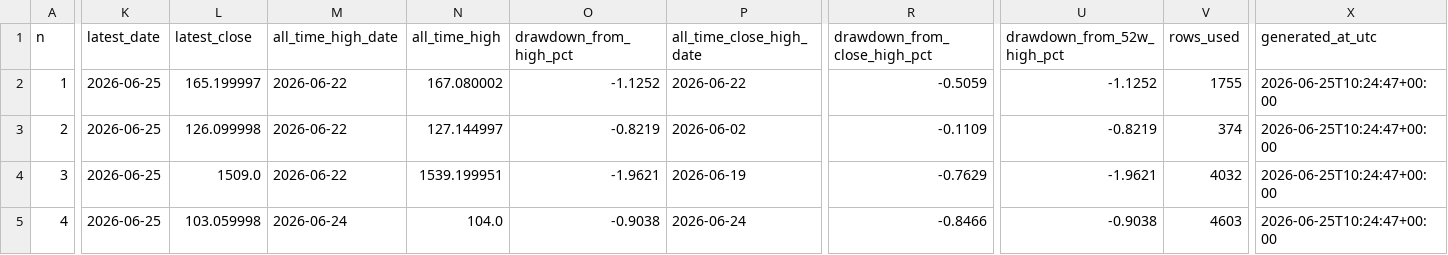
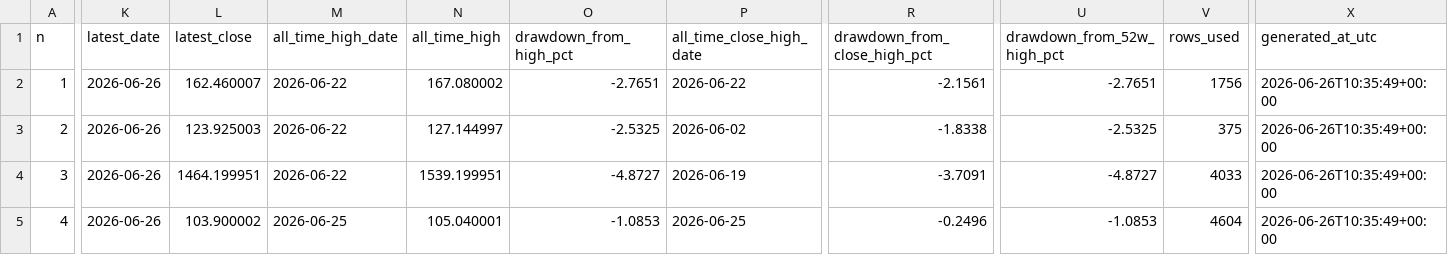
Before and after one commit to miemail1234-boop/Codici1, a CSV file: finance-drawdown/results/all_drawdowns.csv, drawn as a sheet; only a part is shown, gaps mark what is left out; the diff covers the shown part only; the diff names each change by its address in the sheet, - before the commit and + after, or states it on an @@ line.

```diff
--- a/finance-drawdown/results/all_drawdowns.csv
+++ b/finance-drawdown/results/all_drawdowns.csv
-K2:K5 (latest_date): 2026-06-25
+K2:K5 (latest_date): 2026-06-26
-L2 (latest_close): 165.199997
+L2 (latest_close): 162.460007
-O2 (drawdown_from_high_pct): -1.1252
+O2 (drawdown_from_high_pct): -2.7651
-R2 (drawdown_from_close_high_pct): -0.5059
+R2 (drawdown_from_close_high_pct): -2.1561
-U2 (drawdown_from_52w_high_pct): -1.1252
+U2 (drawdown_from_52w_high_pct): -2.7651
-V2 (rows_used): 1755
+V2 (rows_used): 1756
-X2:X5 (generated_at_utc): 2026-06-25T10:24:47+00:00
+X2:X5 (generated_at_utc): 2026-06-26T10:35:49+00:00
-L3 (latest_close): 126.099998
+L3 (latest_close): 123.925003
-O3 (drawdown_from_high_pct): -0.8219
+O3 (drawdown_from_high_pct): -2.5325
-R3 (drawdown_from_close_high_pct): -0.1109
+R3 (drawdown_from_close_high_pct): -1.8338
-U3 (drawdown_from_52w_high_pct): -0.8219
+U3 (drawdown_from_52w_high_pct): -2.5325
-V3 (rows_used): 374
+V3 (rows_used): 375
-L4 (latest_close): 1509.0
+L4 (latest_close): 1464.199951
-O4 (drawdown_from_high_pct): -1.9621
+O4 (drawdown_from_high_pct): -4.8727
-R4 (drawdown_from_close_high_pct): -0.7629
+R4 (drawdown_from_close_high_pct): -3.7091
-U4 (drawdown_from_52w_high_pct): -1.9621
+U4 (drawdown_from_52w_high_pct): -4.8727
-V4 (rows_used): 4032
+V4 (rows_used): 4033
-L5 (latest_close): 103.059998
+L5 (latest_close): 103.900002
-M5 (all_time_high_date): 2026-06-24
+M5 (all_time_high_date): 2026-06-25
-N5 (all_time_high): 104.0
+N5 (all_time_high): 105.040001
-O5 (drawdown_from_high_pct): -0.9038
+O5 (drawdown_from_high_pct): -1.0853
-P5 (all_time_close_high_date): 2026-06-24
+P5 (all_time_close_high_date): 2026-06-25
-R5 (drawdown_from_close_high_pct): -0.8466
+R5 (drawdown_from_close_high_pct): -0.2496
-U5 (drawdown_from_52w_high_pct): -0.9038
+U5 (drawdown_from_52w_high_pct): -1.0853
-V5 (rows_used): 4603
+V5 (rows_used): 4604
```
Also changed, not shown: 155 edited cells elsewhere in this file, finance-drawdown/results/latest_drawdown.csv, 4 other files.
